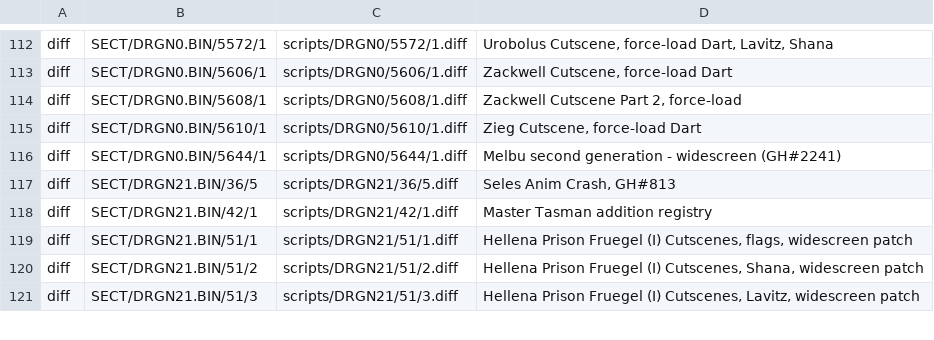
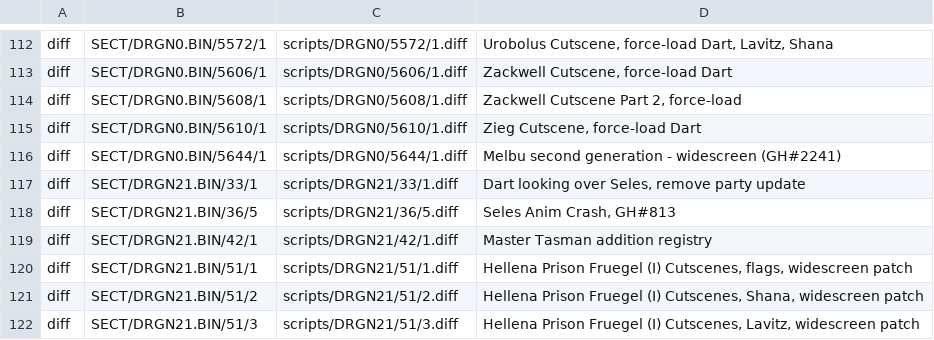
Before and after one commit to avionanx/Severed-Chains, a CSV file: patches/scripts.csv, drawn as a sheet; only a part is shown, gaps mark what is left out.

Commit message:
Remove party change before even getting to Seles; add party change events; minor cleanup to victory music loading

```diff
--- a/patches/scripts.csv
+++ b/patches/scripts.csv
@@ -116,2 +116,3 @@ diff,SECT/DRGN0.BIN/5610/1,scripts/DRGN0/5610/1.diff,"Zieg Cutscene, force-load
 diff,SECT/DRGN0.BIN/5644/1,scripts/DRGN0/5644/1.diff,"Melbu second generation - widescreen (GH#2241)"
+diff,SECT/DRGN21.BIN/33/1,scripts/DRGN21/33/1.diff,"Dart looking over Seles, remove party update"
 diff,SECT/DRGN21.BIN/36/5,scripts/DRGN21/36/5.diff,"Seles Anim Crash, GH#813"
```
Also changed, not shown: 6 other files.
